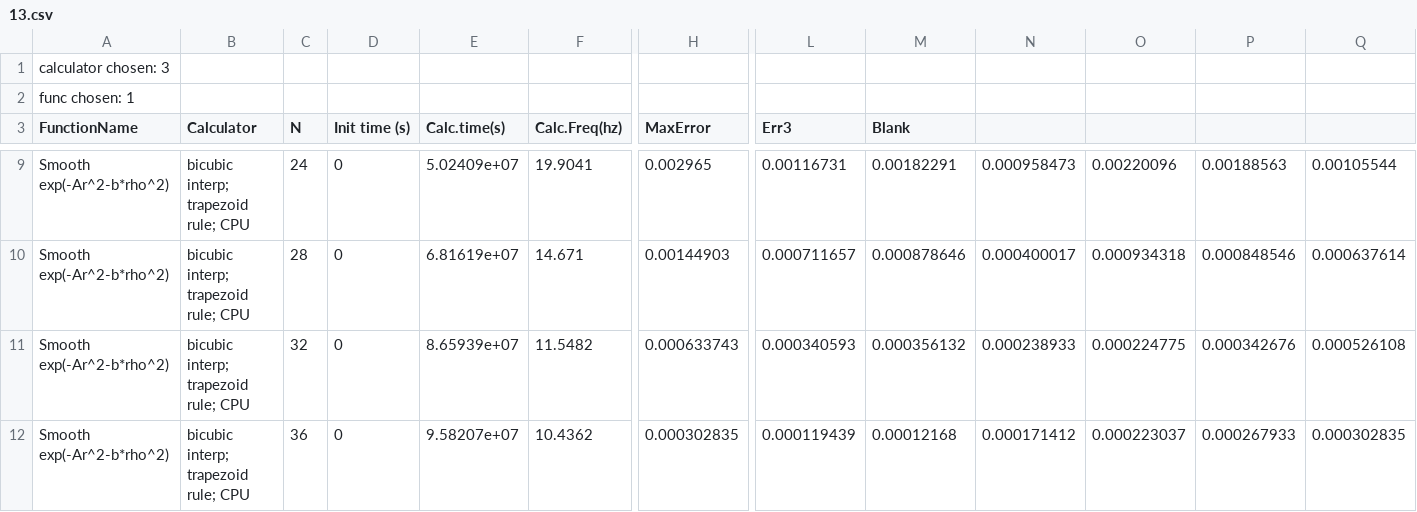
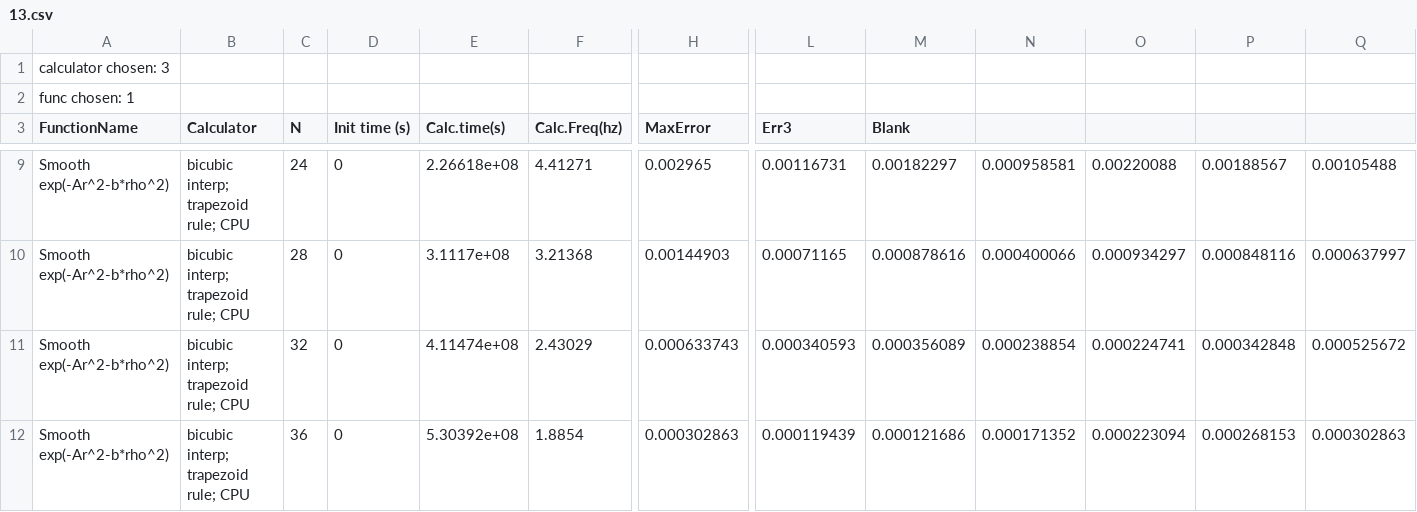
Before and after one commit to orebas/GyroAveraging, a CSV file: tstdata/13.csv, drawn as a sheet; only a part is shown, gaps mark what is left out; the diff covers the shown part only; the diff names each change by its address in the sheet, - before the commit and + after, or states it on an @@ line.

```diff
--- a/tstdata/13.csv
+++ b/tstdata/13.csv
-E9 (Calc.time(s)): 5.02409e+07
+E9 (Calc.time(s)): 2.26618e+08
-F9 (Calc.Freq(hz)): 19.9041
+F9 (Calc.Freq(hz)): 4.41271
-M9 (Blank): 0.00182291
+M9 (Blank): 0.00182297
-N9: 0.000958473
+N9: 0.000958581
-O9: 0.00220096
+O9: 0.00220088
-P9: 0.00188563
+P9: 0.00188567
-Q9: 0.00105544
+Q9: 0.00105488
-E10 (Calc.time(s)): 6.81619e+07
+E10 (Calc.time(s)): 3.1117e+08
-F10 (Calc.Freq(hz)): 14.671
+F10 (Calc.Freq(hz)): 3.21368
-L10 (Err3): 0.000711657
+L10 (Err3): 0.00071165
-M10 (Blank): 0.000878646
+M10 (Blank): 0.000878616
-N10: 0.000400017
+N10: 0.000400066
-O10: 0.000934318
+O10: 0.000934297
-P10: 0.000848546
+P10: 0.000848116
-Q10: 0.000637614
+Q10: 0.000637997
-E11 (Calc.time(s)): 8.65939e+07
+E11 (Calc.time(s)): 4.11474e+08
-F11 (Calc.Freq(hz)): 11.5482
+F11 (Calc.Freq(hz)): 2.43029
-M11 (Blank): 0.000356132
+M11 (Blank): 0.000356089
-N11: 0.000238933
+N11: 0.000238854
-O11: 0.000224775
+O11: 0.000224741
-P11: 0.000342676
+P11: 0.000342848
-Q11: 0.000526108
+Q11: 0.000525672
-E12 (Calc.time(s)): 9.58207e+07
+E12 (Calc.time(s)): 5.30392e+08
-F12 (Calc.Freq(hz)): 10.4362
+F12 (Calc.Freq(hz)): 1.8854
-H12 (MaxError): 0.000302835
+H12 (MaxError): 0.000302863
-M12 (Blank): 0.00012168
+M12 (Blank): 0.000121686
-N12: 0.000171412
+N12: 0.000171352
-O12: 0.000223037
+O12: 0.000223094
-P12: 0.000267933
+P12: 0.000268153
-Q12: 0.000302835
+Q12: 0.000302863
```
Also changed, not shown: 75 edited cells elsewhere in this file, tstdata/12.csv, tstdata/14.csv, 10 other files.
